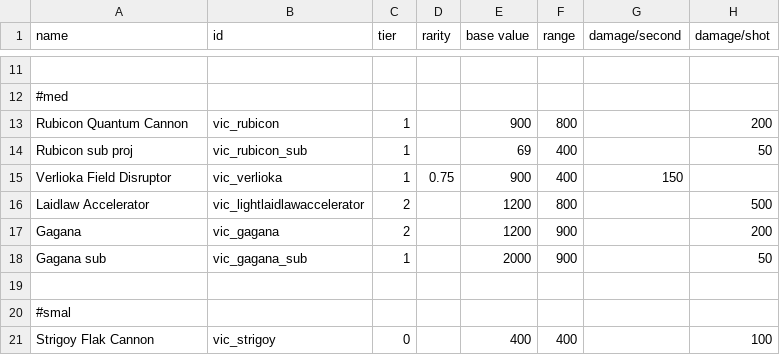
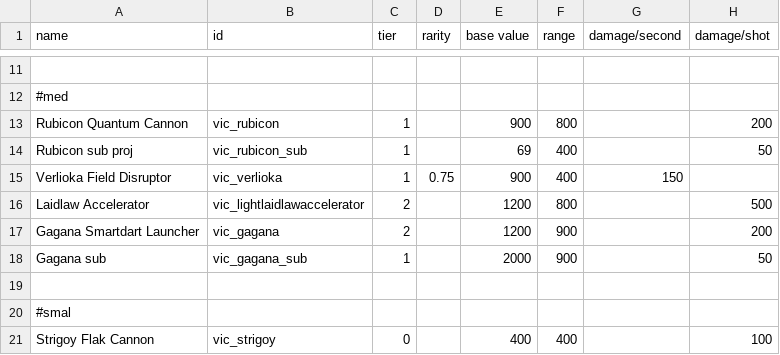
Before and after one commit to AstaratStarsector/VIC, a CSV file: VIC/data/weapons/weapon_data.csv, drawn as a sheet; only a part is shown, gaps mark what is left out; the diff names each change by its address in the sheet, - before the commit and + after, or states it on an @@ line.

```diff
--- a/VIC/data/weapons/weapon_data.csv
+++ b/VIC/data/weapons/weapon_data.csv
-A17 (name): Gagana
+A17 (name): Gagana Smartdart Launcher
```
Also changed, not shown: VIC/data/campaign/special_items.csv, 8 other files.
